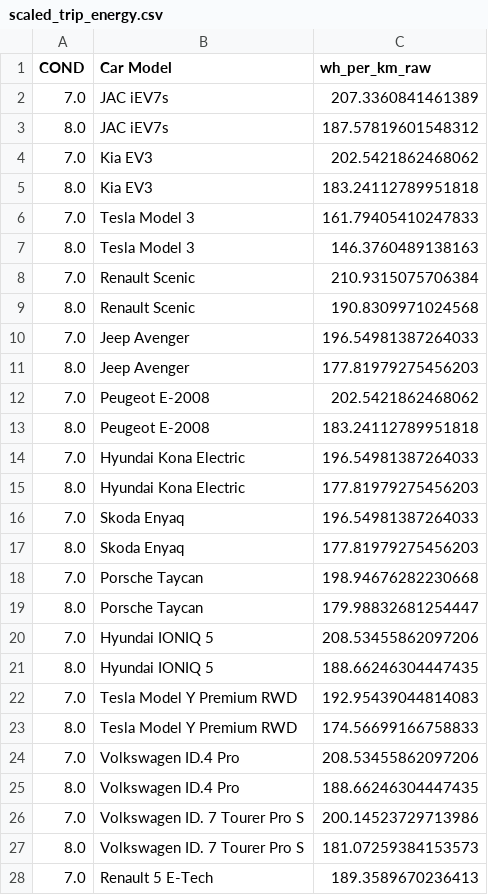
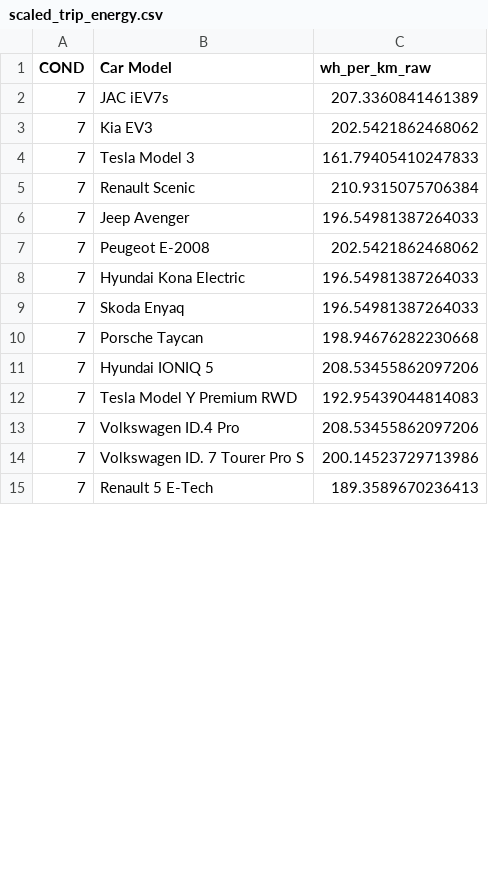
Before and after one commit to elliedeano/EV-Routing-Individual-Project, a CSV file: backend/energy-consumption/output_files/scaled_trip_energy.csv, drawn as a sheet; only a part is shown; the diff covers the shown part only.

Commit message:
Continuing to data clean

```diff
--- a/backend/energy-consumption/output_files/scaled_trip_energy.csv
+++ b/backend/energy-consumption/output_files/scaled_trip_energy.csv
@@ -1,28 +1,15 @@
 COND,Car Model,wh_per_km_raw
-7.0,JAC iEV7s,207.3360841461389
-8.0,JAC iEV7s,187.57819601548312
-7.0,Kia EV3,202.5421862468062
-8.0,Kia EV3,183.24112789951818
-7.0,Tesla Model 3 ,161.79405410247833
-8.0,Tesla Model 3 ,146.3760489138163
-7.0,Renault Scenic,210.9315075706384
-8.0,Renault Scenic,190.8309971024568
-7.0,Jeep Avenger,196.54981387264033
-8.0,Jeep Avenger,177.81979275456203
-7.0,Peugeot E-2008,202.5421862468062
-8.0,Peugeot E-2008,183.24112789951818
-7.0,Hyundai Kona Electric,196.54981387264033
-8.0,Hyundai Kona Electric,177.81979275456203
-7.0,Skoda Enyaq,196.54981387264033
-8.0,Skoda Enyaq,177.81979275456203
-7.0,Porsche Taycan,198.94676282230668
-8.0,Porsche Taycan,179.98832681254447
-7.0,Hyundai IONIQ 5 ,208.53455862097206
-8.0,Hyundai IONIQ 5 ,188.66246304447435
-7.0,Tesla Model Y Premium RWD,192.95439044814083
-8.0,Tesla Model Y Premium RWD,174.56699166758833
-7.0,Volkswagen ID.4 Pro ,208.53455862097206
-8.0,Volkswagen ID.4 Pro ,188.66246304447435
-7.0,Volkswagen ID. 7 Tourer Pro S ,200.14523729713986
-8.0,Volkswagen ID. 7 Tourer Pro S ,181.07259384153573
-7.0,Renault 5 E-Tech ,189.3589670236413
+7,JAC iEV7s,207.3360841461389
+7,Kia EV3,202.5421862468062
+7,Tesla Model 3 ,161.79405410247833
+7,Renault Scenic,210.9315075706384
+7,Jeep Avenger,196.54981387264033
+7,Peugeot E-2008,202.5421862468062
+7,Hyundai Kona Electric,196.54981387264033
+7,Skoda Enyaq,196.54981387264033
+7,Porsche Taycan,198.94676282230668
+7,Hyundai IONIQ 5 ,208.53455862097206
+7,Tesla Model Y Premium RWD,192.95439044814083
+7,Volkswagen ID.4 Pro ,208.53455862097206
+7,Volkswagen ID. 7 Tourer Pro S ,200.14523729713986
+7,Renault 5 E-Tech ,189.3589670236413
```
Also changed, not shown: 28 added rows, 15 removed rows and 16 edited cells elsewhere in this file, 33 other files.
